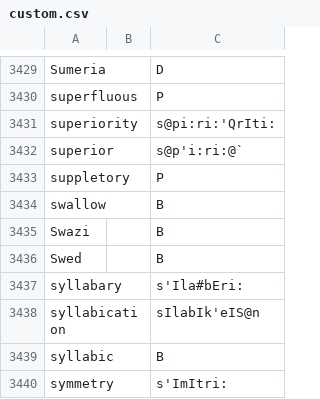
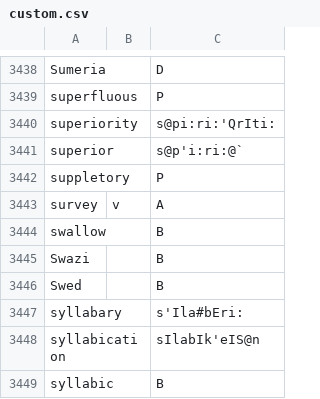
Before and after one commit to ChristianSi/lytspel, a CSV file: data/custom.csv, drawn as a sheet; only a part is shown, gaps mark what is left out; the shorter side is filled out with more unchanged rows; the diff covers the shown part only; the diff names each change by its address in the sheet, - before the commit and + after, or states it on an @@ line.

```diff
--- a/data/custom.csv
+++ b/data/custom.csv
+row 3443: survey | v | A
```
Also changed, not shown: 10 added rows and 1 removed row elsewhere in this file, data/compounds-manual.csv.
